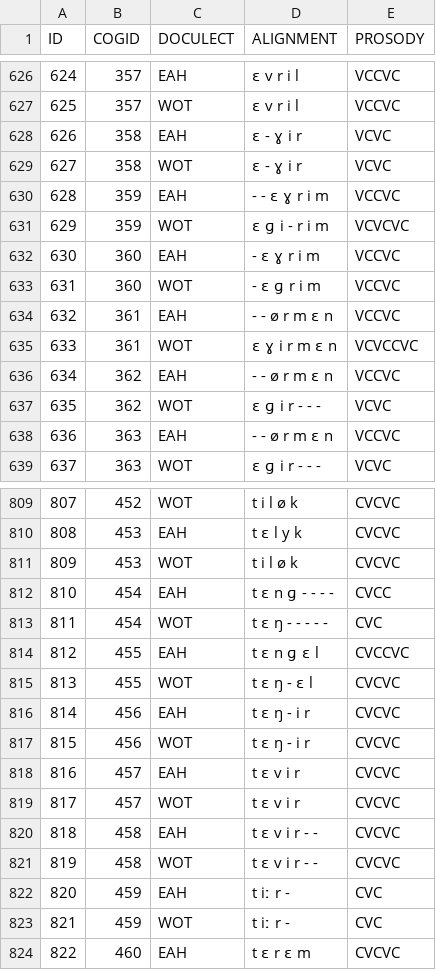
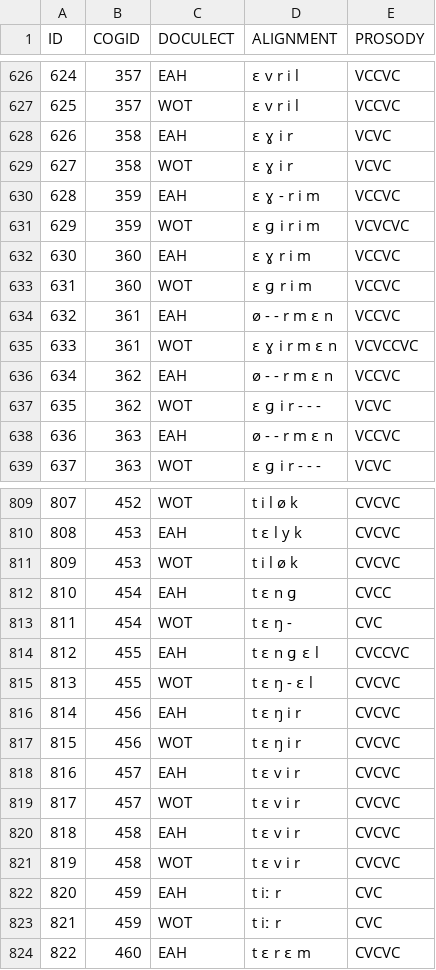
Before and after one commit to LoanpyDataHub/ronataswestoldturkic, a TSV file: edictor/WOT2EAHtoedict.tsv, drawn as a sheet; only a part is shown, gaps mark what is left out; the diff covers the shown part only.

```diff
--- a/edictor/WOT2EAHtoedict.tsv
+++ b/edictor/WOT2EAHtoedict.tsv
@@ -627,13 +627,13 @@ ID	COGID	DOCULECT	ALIGNMENT	PROSODY
 625	357	WOT	ɛ v r i l	VCCVC
-626	358	EAH	ɛ - ɣ i r	VCVC
-627	358	WOT	ɛ - ɣ i r	VCVC
-628	359	EAH	- - ɛ ɣ r i m	VCCVC
-629	359	WOT	ɛ ɡ i - r i m	VCVCVC
-630	360	EAH	- ɛ ɣ r i m	VCCVC
-631	360	WOT	- ɛ ɡ r i m	VCCVC
-632	361	EAH	- - ø r m ɛ n	VCCVC
+626	358	EAH	ɛ ɣ i r	VCVC
+627	358	WOT	ɛ ɣ i r	VCVC
+628	359	EAH	ɛ ɣ - r i m	VCCVC
+629	359	WOT	ɛ ɡ i r i m	VCVCVC
+630	360	EAH	ɛ ɣ r i m	VCCVC
+631	360	WOT	ɛ ɡ r i m	VCCVC
+632	361	EAH	ø - - r m ɛ n	VCCVC
 633	361	WOT	ɛ ɣ i r m ɛ n	VCVCCVC
-634	362	EAH	- - ø r m ɛ n	VCCVC
+634	362	EAH	ø - - r m ɛ n	VCCVC
 635	362	WOT	ɛ ɡ i r - - -	VCVC
-636	363	EAH	- - ø r m ɛ n	VCCVC
+636	363	EAH	ø - - r m ɛ n	VCCVC
 637	363	WOT	ɛ ɡ i r - - -	VCVC
@@ -811,14 +811,14 @@ ID	COGID	DOCULECT	ALIGNMENT	PROSODY
 809	453	WOT	t i l ø k	CVCVC
-810	454	EAH	t ɛ n ɡ - - - -	CVCC
-811	454	WOT	t ɛ ŋ - - - - -	CVC
+810	454	EAH	t ɛ n ɡ	CVCC
+811	454	WOT	t ɛ ŋ -	CVC
 812	455	EAH	t ɛ n ɡ ɛ l	CVCCVC
 813	455	WOT	t ɛ ŋ - ɛ l	CVCVC
-814	456	EAH	t ɛ ŋ - i r	CVCVC
-815	456	WOT	t ɛ ŋ - i r	CVCVC
+814	456	EAH	t ɛ ŋ i r	CVCVC
+815	456	WOT	t ɛ ŋ i r	CVCVC
 816	457	EAH	t ɛ v i r	CVCVC
 817	457	WOT	t ɛ v i r	CVCVC
-818	458	EAH	t ɛ v i r - -	CVCVC
-819	458	WOT	t ɛ v i r - -	CVCVC
-820	459	EAH	t iː r -	CVC
-821	459	WOT	t iː r -	CVC
+818	458	EAH	t ɛ v i r	CVCVC
+819	458	WOT	t ɛ v i r	CVCVC
+820	459	EAH	t iː r	CVC
+821	459	WOT	t iː r	CVC
 822	460	EAH	t ɛ r ɛ m	CVCVC
```
Also changed, not shown: 84 edited cells elsewhere in this file, 6 other files.
